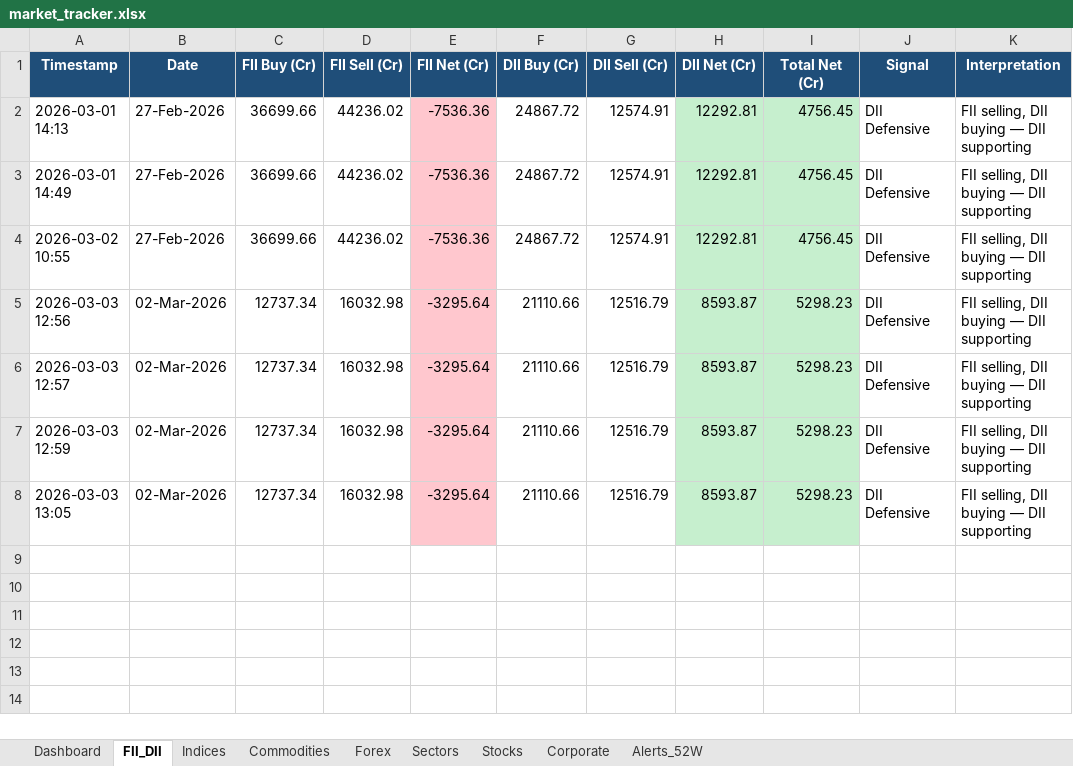
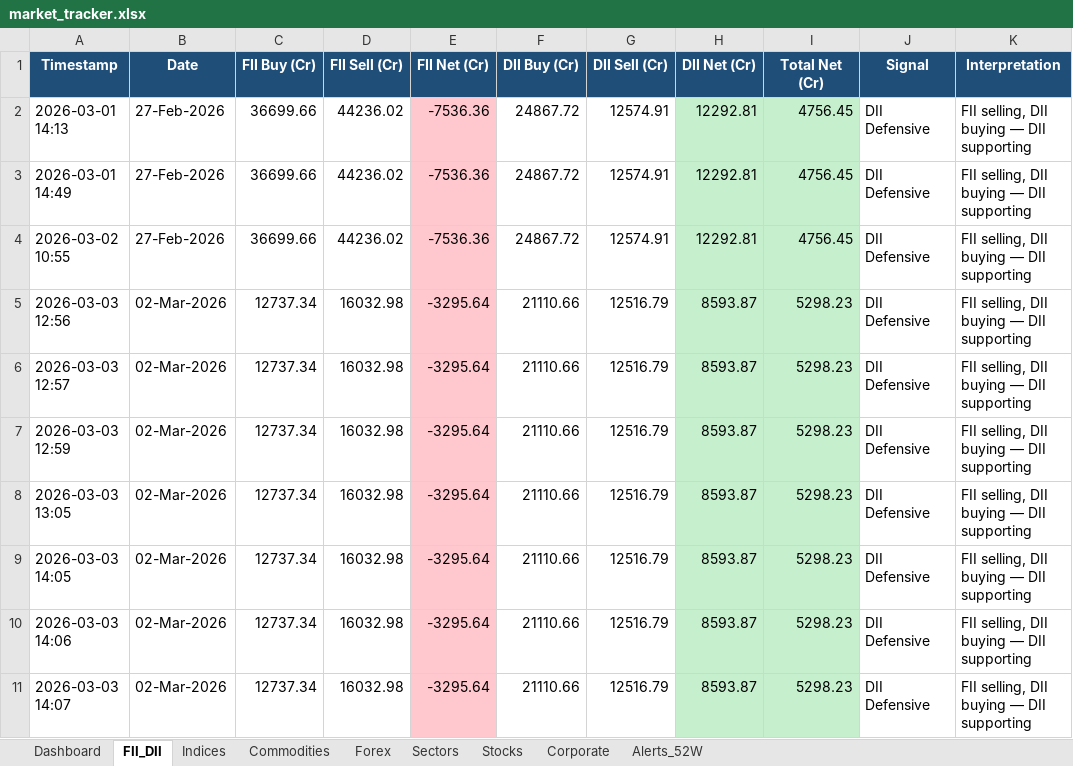
Before and after one commit to SudhirRaut-QA/indian-market-tracker, an Excel workbook: data/excel/market_tracker.xlsx, sheet FII_DII, drawn as a sheet; values as stored, in another font and other column widths than the file's, no borders; the diff names each change by its address in the sheet, - before the commit and + after, or states it on an @@ line.

```diff
--- a/data/excel/market_tracker.xlsx (sheet FII_DII)
+++ b/data/excel/market_tracker.xlsx (sheet FII_DII)
+row 9: 2026-03-03 14:05 | 02-Mar-2026 | 12737.34 | 16032.98 | -3295.64 | 21110.66 | 12516.79 | 8593.87 | 5298.23 | DII Defensive | FII selling, DII buying — DII supporting
+row 10: 2026-03-03 14:06 | 02-Mar-2026 | 12737.34 | 16032.98 | -3295.64 | 21110.66 | 12516.79 | 8593.87 | 5298.23 | DII Defensive | FII selling, DII buying — DII supporting
+row 11: 2026-03-03 14:07 | 02-Mar-2026 | 12737.34 | 16032.98 | -3295.64 | 21110.66 | 12516.79 | 8593.87 | 5298.23 | DII Defensive | FII selling, DII buying — DII supporting
```
Also changed, not shown: sheet Indices, sheet Sectors, sheet Commodities, sheet Forex, 4 other files.
